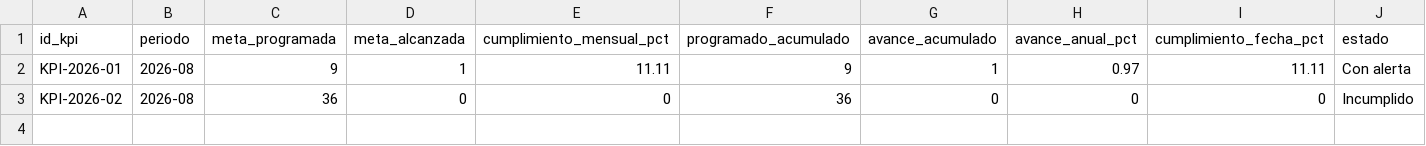
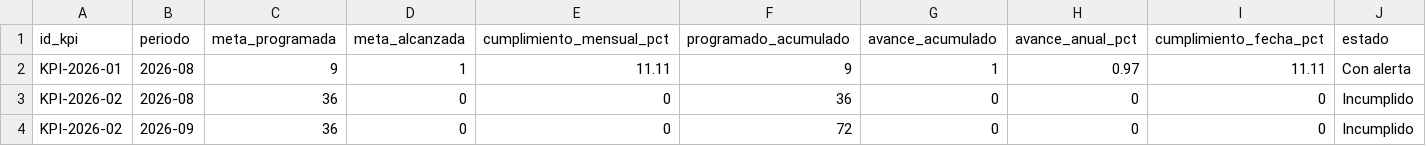
Before and after one commit to SGDE-indicadores/Ministerio-de-Trabajo-y-Desarrollo-Humano, a CSV file: datos/kpis/pueblos/seguimiento.csv, drawn as a sheet; only a part is shown; rows hold the shown columns only; the diff names each change by its address in the sheet, - before the commit and + after, or states it on an @@ line.

Commit message:
Actualización Pueblos y Nacionalidades

```diff
--- a/datos/kpis/pueblos/seguimiento.csv
+++ b/datos/kpis/pueblos/seguimiento.csv
+row 4: KPI-2026-02 | 2026-09 | 36 | 0 | 0 | 72 | 0 | 0 | 0 | Incumplido
```
Also changed, not shown: datos/kpis/pueblos/catalogo.csv, 2 other files.
